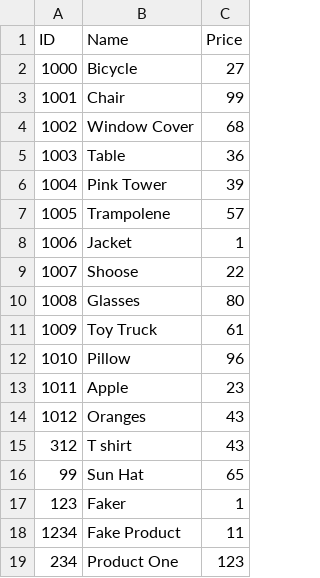
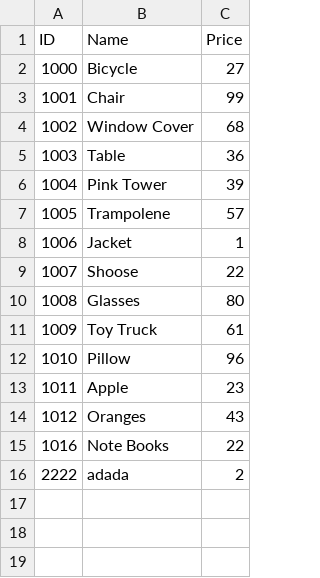
Before and after one commit to Abdul-Sen/Inventory-Management, a CSV file: Holiday Project/ItemList.csv, drawn as a sheet; removed rows and columns are numbered as before the commit, all else as after; the diff names each change by its address in the sheet, - before the commit and + after, or states it on an @@ line.

```diff
--- a/Holiday Project/ItemList.csv
+++ b/Holiday Project/ItemList.csv
-row 15: 312 | T shirt | 43
-row 16: 99 | Sun Hat | 65
-row 17: 123 | Faker | 1
-row 18: 1234 | Fake Product | 11
-row 19: 234 | Product One | 123
+row 15: 1016 | Note Books | 22
+row 16: 2222 | adada | 2
```
Also changed, not shown: 3 other files.
